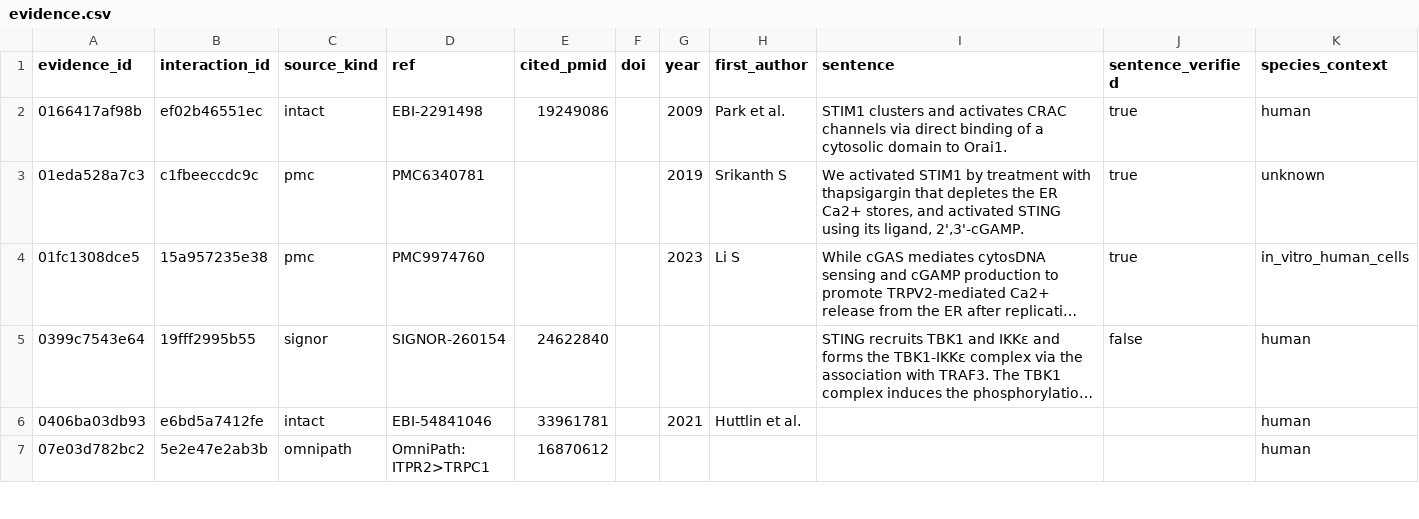
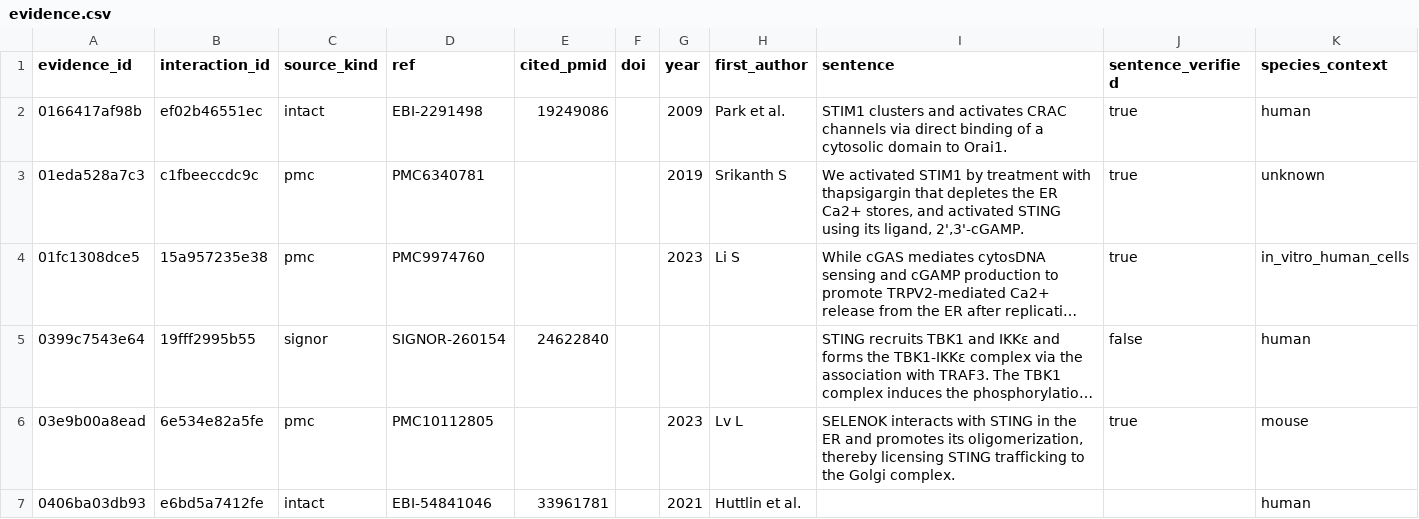
Before and after one commit to Nurtal/IDT_ca_map, a CSV file: data/evidence.csv, drawn as a sheet; only a part is shown; the shorter side is filled out with more unchanged rows; long unchanged cells end in …; the diff covers the shown part only; the diff names each change by its address in the sheet, - before the commit and + after, or states it on an @@ line.

```diff
--- a/data/evidence.csv
+++ b/data/evidence.csv
+row 6: 03e9b00a8ead | 6e534e82a5fe | pmc | PMC10112805 |  |  | 2023 | Lv L | SELENOK interacts with STING in the ER and promotes its oligomerization, thereby licensing STING trafficking to the Golgi complex. | true | mouse
```
Also changed, not shown: 5 added rows elsewhere in this file, data/interactions.csv, data/nodes.csv, 6 other files.
